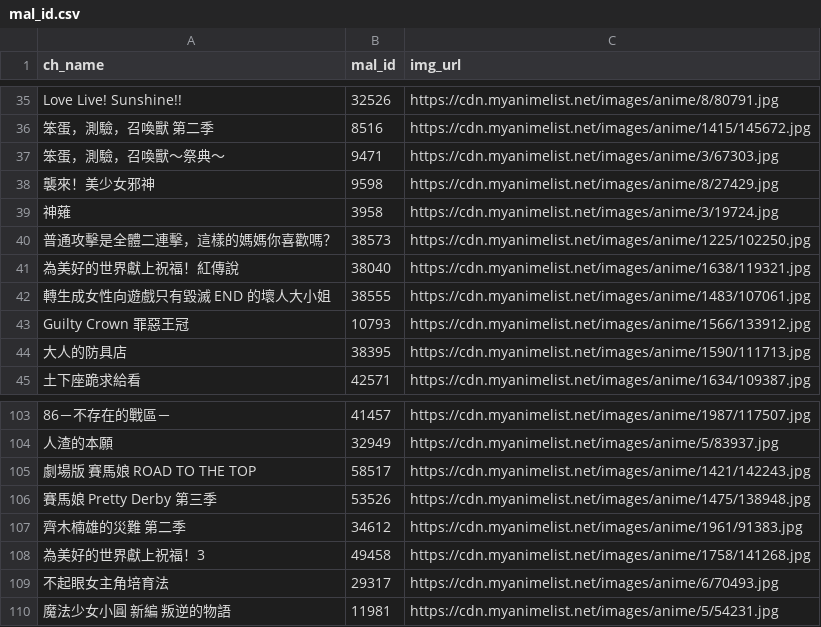
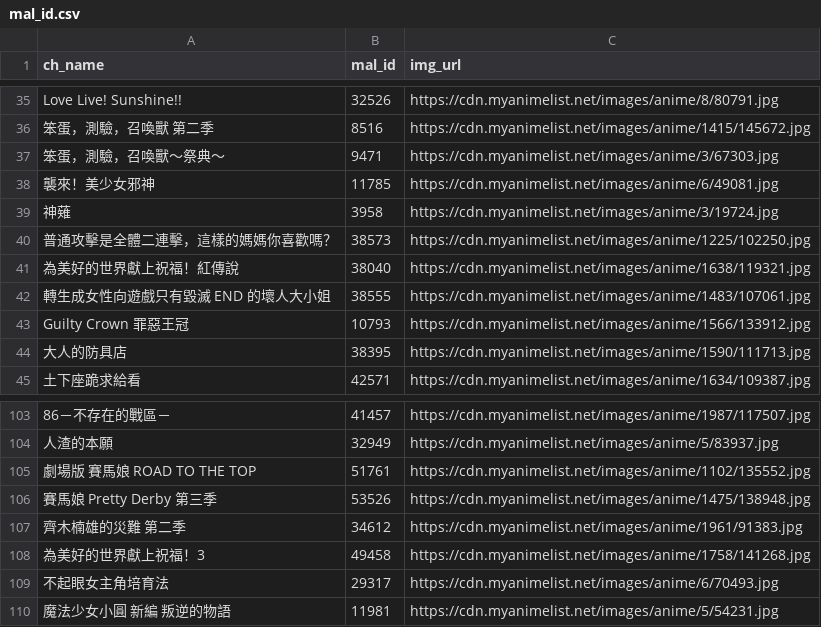
Before and after one commit to bpthomson/MBL, a CSV file: mal_id.csv, drawn as a sheet; only a part is shown, gaps mark what is left out; the diff names each change by its address in the sheet, - before the commit and + after, or states it on an @@ line.

Commit message:
google sheet

```diff
--- a/mal_id.csv
+++ b/mal_id.csv
-B38 (mal_id): 9598
+B38 (mal_id): 11785
-C38 (img_url): https://cdn.myanimelist.net/images/anime/8/27429.jpg
+C38 (img_url): https://cdn.myanimelist.net/images/anime/6/49081.jpg
-B105 (mal_id): 58517
+B105 (mal_id): 51761
-C105 (img_url): https://cdn.myanimelist.net/images/anime/1421/142243.jpg
+C105 (img_url): https://cdn.myanimelist.net/images/anime/1102/135552.jpg
```
Also changed, not shown: 4 other files.
